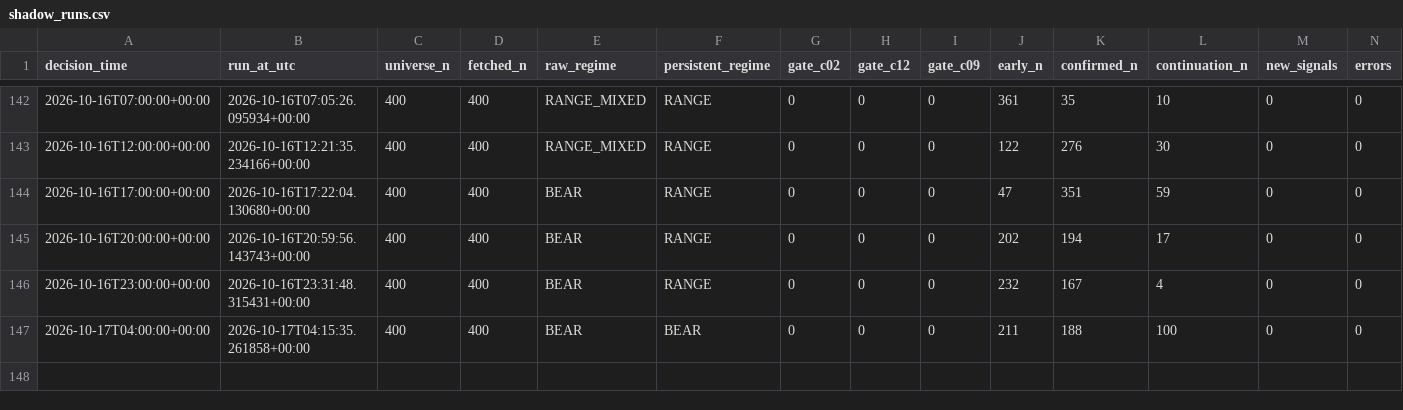
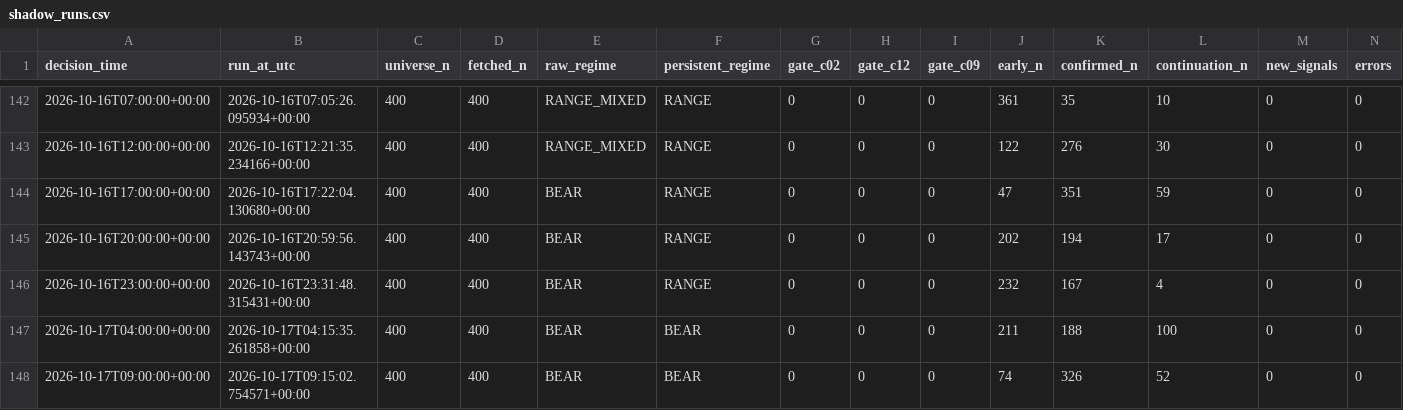
Before and after one commit to Brkzgrc/Botum_LAB, a CSV file: gpt/Multi-Timeframe-Independent-Evidence/data/stage4/shadow_runs.csv, drawn as a sheet; only a part is shown, gaps mark what is left out; rows hold the shown columns only; the diff names each change by its address in the sheet, - before the commit and + after, or states it on an @@ line.

Commit message:
gpt stage4: forward state update [skip ci]

```diff
--- a/gpt/Multi-Timeframe-Independent-Evidence/data/stage4/shadow_runs.csv
+++ b/gpt/Multi-Timeframe-Independent-Evidence/data/stage4/shadow_runs.csv
+row 148: 2026-10-17T09:00:00+00:00 | 2026-10-17T09:15:02.754571+00:00 | 400 | 400 | BEAR | BEAR | 0 | 0 | 0 | 74 | 326 | 52 | 0 | 0
```
Also changed, not shown: 2 other files.
